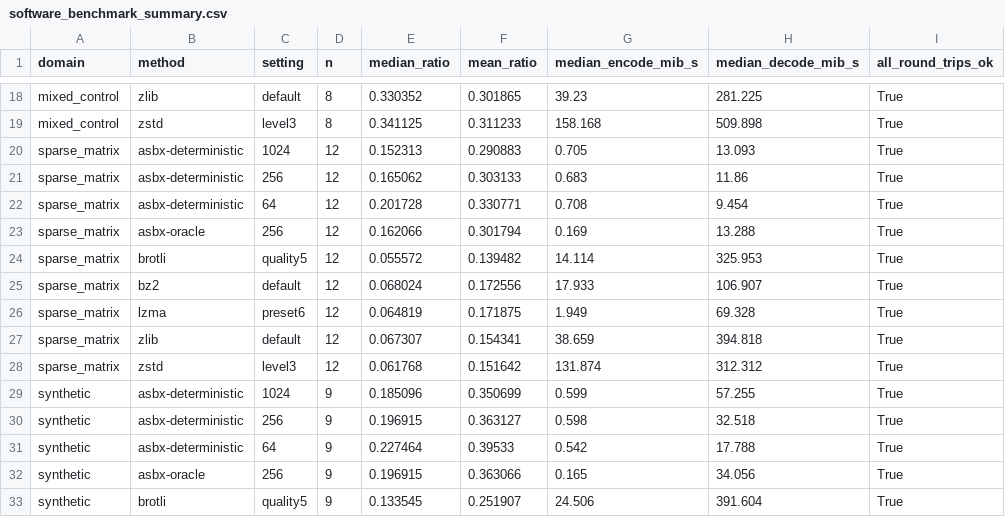
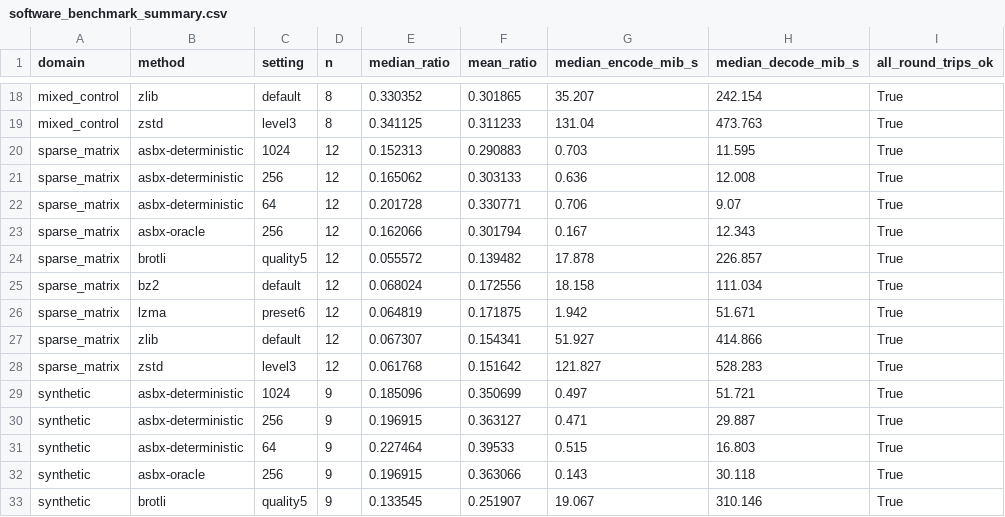
Before and after one commit to EkodeckStephane/ASBX-LDA-Stego, a CSV file: SPE/results/software_benchmark_summary.csv, drawn as a sheet; only a part is shown, gaps mark what is left out; the diff covers the shown part only; the diff names each change by its address in the sheet, - before the commit and + after, or states it on an @@ line.

```diff
--- a/SPE/results/software_benchmark_summary.csv
+++ b/SPE/results/software_benchmark_summary.csv
-G18 (median_encode_mib_s): 39.23
+G18 (median_encode_mib_s): 35.207
-H18 (median_decode_mib_s): 281.225
+H18 (median_decode_mib_s): 242.154
-G19 (median_encode_mib_s): 158.168
+G19 (median_encode_mib_s): 131.04
-H19 (median_decode_mib_s): 509.898
+H19 (median_decode_mib_s): 473.763
-G20 (median_encode_mib_s): 0.705
+G20 (median_encode_mib_s): 0.703
-H20 (median_decode_mib_s): 13.093
+H20 (median_decode_mib_s): 11.595
-G21 (median_encode_mib_s): 0.683
+G21 (median_encode_mib_s): 0.636
-H21 (median_decode_mib_s): 11.86
+H21 (median_decode_mib_s): 12.008
-G22 (median_encode_mib_s): 0.708
+G22 (median_encode_mib_s): 0.706
-H22 (median_decode_mib_s): 9.454
+H22 (median_decode_mib_s): 9.07
-G23 (median_encode_mib_s): 0.169
+G23 (median_encode_mib_s): 0.167
-H23 (median_decode_mib_s): 13.288
+H23 (median_decode_mib_s): 12.343
-G24 (median_encode_mib_s): 14.114
+G24 (median_encode_mib_s): 17.878
-H24 (median_decode_mib_s): 325.953
+H24 (median_decode_mib_s): 226.857
-G25 (median_encode_mib_s): 17.933
+G25 (median_encode_mib_s): 18.158
-H25 (median_decode_mib_s): 106.907
+H25 (median_decode_mib_s): 111.034
-G26 (median_encode_mib_s): 1.949
+G26 (median_encode_mib_s): 1.942
-H26 (median_decode_mib_s): 69.328
+H26 (median_decode_mib_s): 51.671
-G27 (median_encode_mib_s): 38.659
+G27 (median_encode_mib_s): 51.927
-H27 (median_decode_mib_s): 394.818
+H27 (median_decode_mib_s): 414.866
-G28 (median_encode_mib_s): 131.874
+G28 (median_encode_mib_s): 121.827
-H28 (median_decode_mib_s): 312.312
+H28 (median_decode_mib_s): 528.283
-G29 (median_encode_mib_s): 0.599
+G29 (median_encode_mib_s): 0.497
-H29 (median_decode_mib_s): 57.255
+H29 (median_decode_mib_s): 51.721
-G30 (median_encode_mib_s): 0.598
+G30 (median_encode_mib_s): 0.471
-H30 (median_decode_mib_s): 32.518
+H30 (median_decode_mib_s): 29.887
-G31 (median_encode_mib_s): 0.542
+G31 (median_encode_mib_s): 0.515
-H31 (median_decode_mib_s): 17.788
+H31 (median_decode_mib_s): 16.803
-G32 (median_encode_mib_s): 0.165
+G32 (median_encode_mib_s): 0.143
-H32 (median_decode_mib_s): 34.056
+H32 (median_decode_mib_s): 30.118
-G33 (median_encode_mib_s): 24.506
+G33 (median_encode_mib_s): 19.067
-H33 (median_decode_mib_s): 391.604
+H33 (median_decode_mib_s): 310.146
```
Also changed, not shown: 58 edited cells elsewhere in this file, SPE/results/native_benchmark.csv, SPE/results/native_benchmark_summary.csv, 17 other files.
